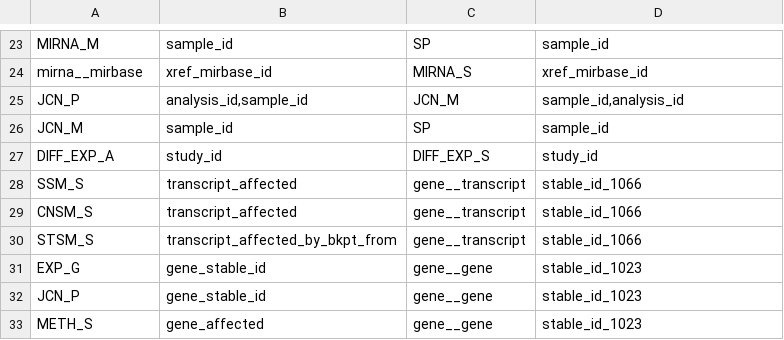
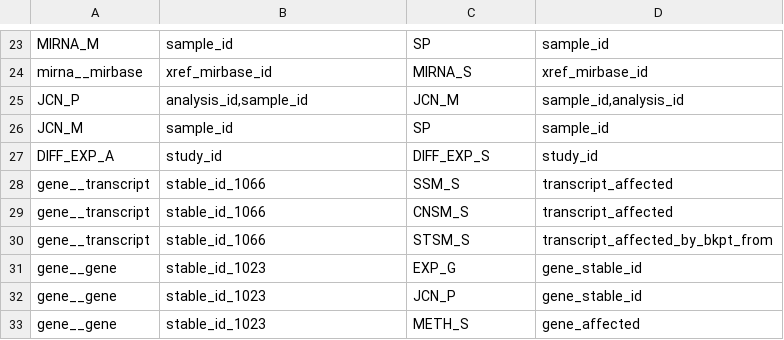
Before and after one commit to biomart/biomart-testdata, a TSV file: icgc_relations.tsv, drawn as a sheet; only a part is shown, gaps mark what is left out.

Commit message:
DCCTEST-2547 Reversing order of gene table relations as per Anthony; replacing \r with \n

```diff
--- a/icgc_relations.tsv
+++ b/icgc_relations.tsv
@@ -27,7 +27,7 @@ JCN_M	sample_id	SP	sample_id
 DIFF_EXP_A	study_id	DIFF_EXP_S	study_id
-SSM_S	transcript_affected	gene__transcript	stable_id_1066
-CNSM_S	transcript_affected	gene__transcript	stable_id_1066
-STSM_S	transcript_affected_by_bkpt_from	gene__transcript	stable_id_1066
-EXP_G	gene_stable_id	gene__gene	stable_id_1023
-JCN_P	gene_stable_id	gene__gene	stable_id_1023
-METH_S	gene_affected	gene__gene	stable_id_1023
+gene__transcript	stable_id_1066	SSM_S	transcript_affected
+gene__transcript	stable_id_1066	CNSM_S	transcript_affected
+gene__transcript	stable_id_1066	STSM_S	transcript_affected_by_bkpt_from
+gene__gene	stable_id_1023	EXP_G	gene_stable_id
+gene__gene	stable_id_1023	JCN_P	gene_stable_id
+gene__gene	stable_id_1023	METH_S	gene_affected
```
